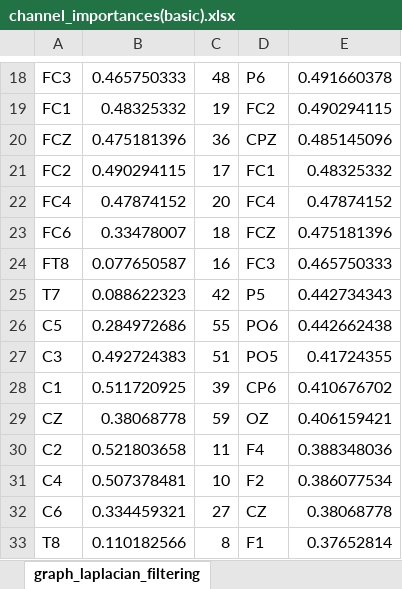
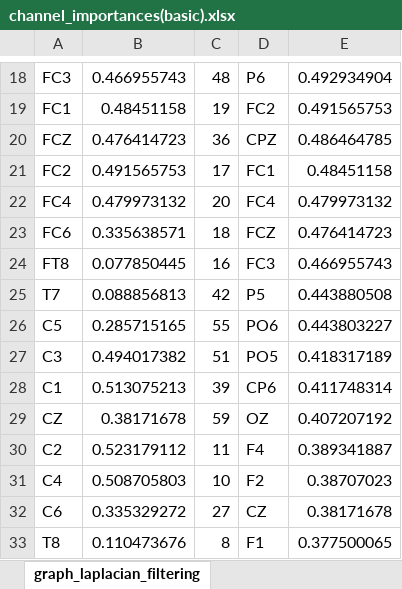
Before and after one commit to Malcolm-XY/modeling_vce_residual, an Excel workbook: fitted_results/fitted_results_competing(sub1_sub5_joint_band)_kernel_norm/channel_importances(basic).xlsx, sheet graph_laplacian_filtering, drawn as a sheet; only a part is shown, gaps mark what is left out; values as stored, in another font and other column widths than the file's, no borders; the diff covers the shown part only; the diff names each change by its address in the sheet, - before the commit and + after, or states it on an @@ line.

```diff
--- a/fitted_results/fitted_results_competing(sub1_sub5_joint_band)_kernel_norm/channel_importances(basic).xlsx (sheet graph_laplacian_filtering)
+++ b/fitted_results/fitted_results_competing(sub1_sub5_joint_band)_kernel_norm/channel_importances(basic).xlsx (sheet graph_laplacian_filtering)
-B18: 0.465750333
+B18: 0.466955743
-E18: 0.491660378
+E18: 0.492934904
-B19: 0.48325332
+B19: 0.48451158
-E19: 0.490294115
+E19: 0.491565753
-B20: 0.475181396
+B20: 0.476414723
-E20: 0.485145096
+E20: 0.486464785
-B21: 0.490294115
+B21: 0.491565753
-E21: 0.48325332
+E21: 0.48451158
-B22: 0.47874152
+B22: 0.479973132
-E22: 0.47874152
+E22: 0.479973132
-B23: 0.33478007
+B23: 0.335638571
-E23: 0.475181396
+E23: 0.476414723
-B24: 0.077650587
+B24: 0.077850445
-E24: 0.465750333
+E24: 0.466955743
-B25: 0.088622323
+B25: 0.088856813
-E25: 0.442734343
+E25: 0.443880508
-B26: 0.284972686
+B26: 0.285715165
-E26: 0.442662438
+E26: 0.443803227
-B27: 0.492724383
+B27: 0.494017382
-E27: 0.41724355
+E27: 0.418317189
-B28: 0.511720925
+B28: 0.513075213
-E28: 0.410676702
+E28: 0.411748314
-B29: 0.38068778
+B29: 0.38171678
-E29: 0.406159421
+E29: 0.407207192
-B30: 0.521803658
+B30: 0.523179112
-E30: 0.388348036
+E30: 0.389341887
-B31: 0.507378481
+B31: 0.508705803
-E31: 0.386077534
+E31: 0.38707023
-B32: 0.334459321
+B32: 0.335329272
-E32: 0.38068778
+E32: 0.38171678
-B33: 0.110182566
+B33: 0.110473676
-E33: 0.37652814
+E33: 0.377500065
```
Also changed, not shown: 90 edited cells elsewhere in this sheet, sheet generalized_surface_laplacian, fitted_results/fitted_results_competing(sub1_sub5_joint_band)_kernel_norm/fitted_results(basic).xlsx, results_cnn_subnetwork_evaluation/PCC_subnetwork_separate_node_index/summary_pcc.xlsx, 29 other files.
